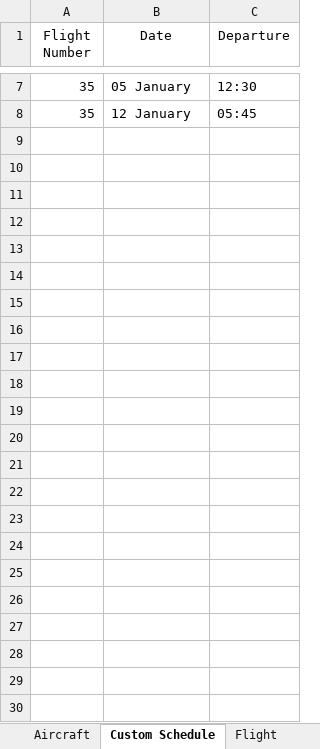
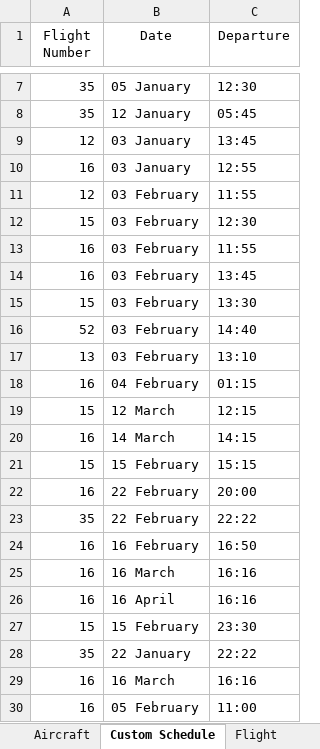
Before and after one commit to anilergan/AirlineManagementSystem, an Excel workbook: ams_database.xlsx, sheet Custom Schedule, drawn as a sheet; only a part is shown, gaps mark what is left out; values as stored, in another font and other column widths than the file's, no borders; the diff names each change by its address in the sheet, - before the commit and + after, or states it on an @@ line.

Commit message:
Airline-Management-System
My biggest project for OOP course, too big to handle alone. Admin page works, customer page incomplete. Not finishing it as I focus on AI projects. Shows my Python & database skills.

```diff
--- a/ams_database.xlsx (sheet Custom Schedule)
+++ b/ams_database.xlsx (sheet Custom Schedule)
+row 9: 12 | 03 January | 13:45
+row 10: 16 | 03 January | 12:55
+row 11: 12 | 03 February | 11:55
+row 12: 15 | 03 February | 12:30
+row 13: 16 | 03 February | 11:55
+row 14: 16 | 03 February | 13:45
+row 15: 15 | 03 February | 13:30
+row 16: 52 | 03 February | 14:40
+row 17: 13 | 03 February | 13:10
+row 18: 16 | 04 February | 01:15
+row 19: 15 | 12 March | 12:15
+row 20: 16 | 14 March | 14:15
+row 21: 15 | 15 February | 15:15
+row 22: 16 | 22 February | 20:00
+row 23: 35 | 22 February | 22:22
+row 24: 16 | 16 February | 16:50
+row 25: 16 | 16 March | 16:16
+row 26: 16 | 16 April | 16:16
+row 27: 15 | 15 February | 23:30
+row 28: 35 | 22 January | 22:22
+row 29: 16 | 16 March | 16:16
+row 30: 16 | 05 February | 11:00
```
Also changed, not shown: sheet Flight Instance, sheet Pilot Assign, 7 other files.
